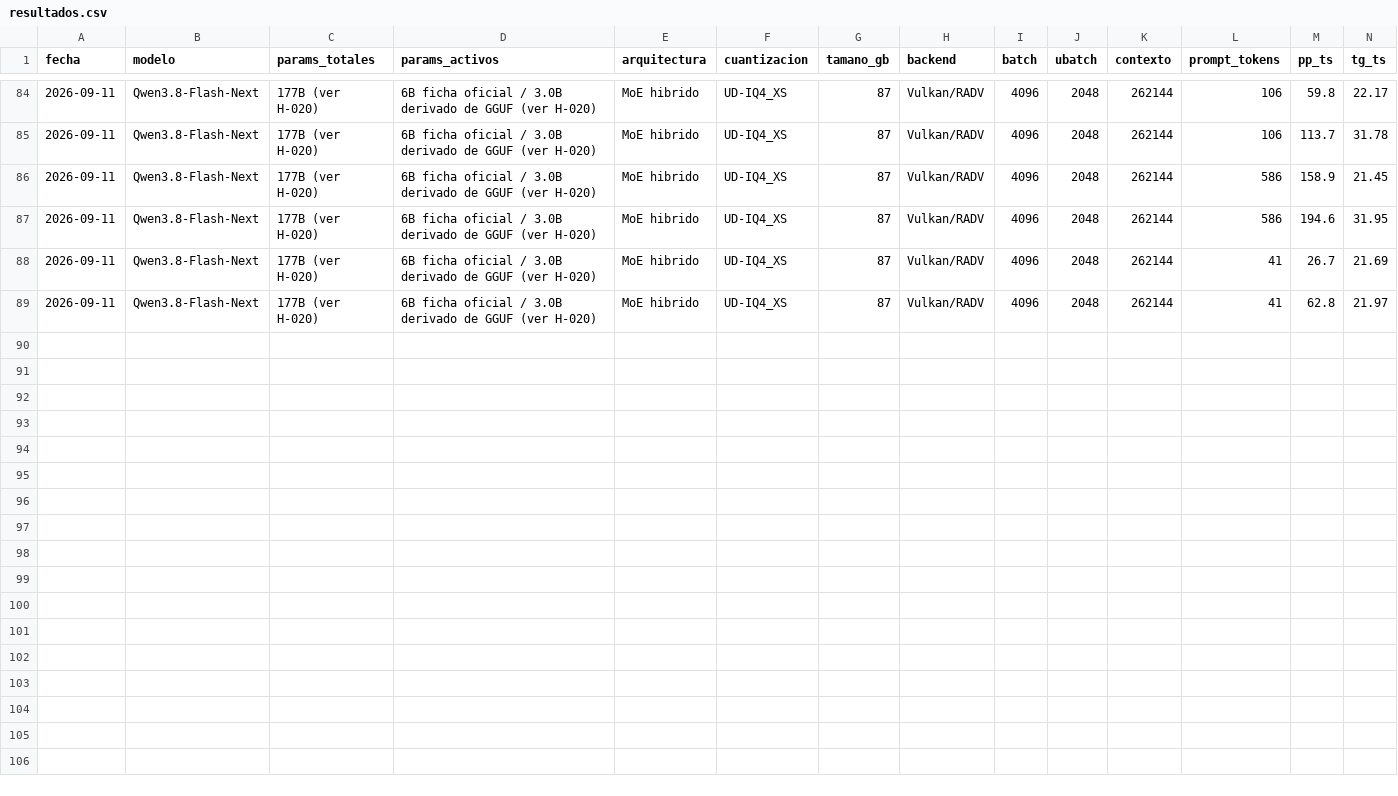
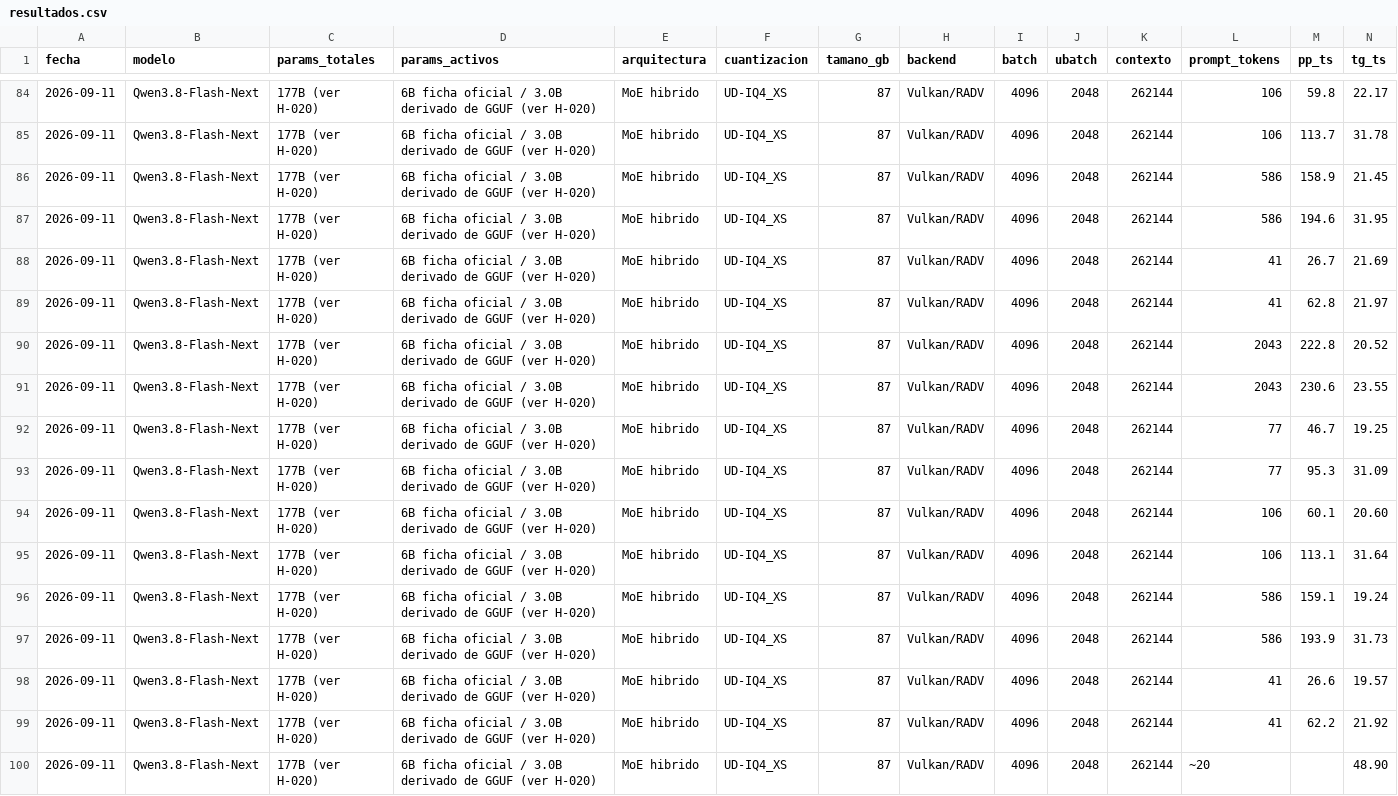
Before and after one commit to lasshow/strix-halo-llm-lab, a CSV file: benchmarks/resultados.csv, drawn as a sheet; only a part is shown, gaps mark what is left out; rows hold the shown columns only; the diff names each change by its address in the sheet, - before the commit and + after, or states it on an @@ line.

```diff
--- a/benchmarks/resultados.csv
+++ b/benchmarks/resultados.csv
+row 90: 2026-09-11 | Qwen3.8-Flash-Next | 177B (ver H-020) | 6B ficha oficial / 3.0B derivado de GGUF (ver H-020) | MoE hibrido | UD-IQ4_XS | 87 | Vulkan/RADV | 4096 | 2048 | 262144 | 2043 | 222.8 | 20.52
+row 91: 2026-09-11 | Qwen3.8-Flash-Next | 177B (ver H-020) | 6B ficha oficial / 3.0B derivado de GGUF (ver H-020) | MoE hibrido | UD-IQ4_XS | 87 | Vulkan/RADV | 4096 | 2048 | 262144 | 2043 | 230.6 | 23.55
+row 92: 2026-09-11 | Qwen3.8-Flash-Next | 177B (ver H-020) | 6B ficha oficial / 3.0B derivado de GGUF (ver H-020) | MoE hibrido | UD-IQ4_XS | 87 | Vulkan/RADV | 4096 | 2048 | 262144 | 77 | 46.7 | 19.25
+row 93: 2026-09-11 | Qwen3.8-Flash-Next | 177B (ver H-020) | 6B ficha oficial / 3.0B derivado de GGUF (ver H-020) | MoE hibrido | UD-IQ4_XS | 87 | Vulkan/RADV | 4096 | 2048 | 262144 | 77 | 95.3 | 31.09
+row 94: 2026-09-11 | Qwen3.8-Flash-Next | 177B (ver H-020) | 6B ficha oficial / 3.0B derivado de GGUF (ver H-020) | MoE hibrido | UD-IQ4_XS | 87 | Vulkan/RADV | 4096 | 2048 | 262144 | 106 | 60.1 | 20.60
+row 95: 2026-09-11 | Qwen3.8-Flash-Next | 177B (ver H-020) | 6B ficha oficial / 3.0B derivado de GGUF (ver H-020) | MoE hibrido | UD-IQ4_XS | 87 | Vulkan/RADV | 4096 | 2048 | 262144 | 106 | 113.1 | 31.64
+row 96: 2026-09-11 | Qwen3.8-Flash-Next | 177B (ver H-020) | 6B ficha oficial / 3.0B derivado de GGUF (ver H-020) | MoE hibrido | UD-IQ4_XS | 87 | Vulkan/RADV | 4096 | 2048 | 262144 | 586 | 159.1 | 19.24
+row 97: 2026-09-11 | Qwen3.8-Flash-Next | 177B (ver H-020) | 6B ficha oficial / 3.0B derivado de GGUF (ver H-020) | MoE hibrido | UD-IQ4_XS | 87 | Vulkan/RADV | 4096 | 2048 | 262144 | 586 | 193.9 | 31.73
+row 98: 2026-09-11 | Qwen3.8-Flash-Next | 177B (ver H-020) | 6B ficha oficial / 3.0B derivado de GGUF (ver H-020) | MoE hibrido | UD-IQ4_XS | 87 | Vulkan/RADV | 4096 | 2048 | 262144 | 41 | 26.6 | 19.57
+row 99: 2026-09-11 | Qwen3.8-Flash-Next | 177B (ver H-020) | 6B ficha oficial / 3.0B derivado de GGUF (ver H-020) | MoE hibrido | UD-IQ4_XS | 87 | Vulkan/RADV | 4096 | 2048 | 262144 | 41 | 62.2 | 21.92
+row 100: 2026-09-11 | Qwen3.8-Flash-Next | 177B (ver H-020) | 6B ficha oficial / 3.0B derivado de GGUF (ver H-020) | MoE hibrido | UD-IQ4_XS | 87 | Vulkan/RADV | 4096 | 2048 | 262144 | ~20 |  | 48.90
```
Also changed, not shown: 5 other files.
